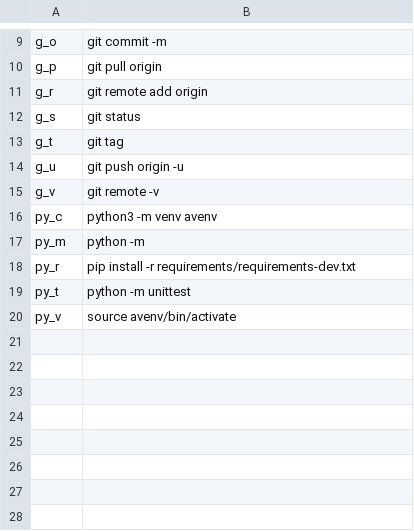
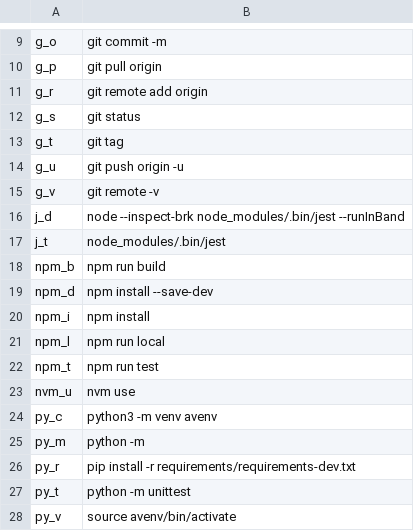
Before and after one commit to rrigato/architecture, a CSV file: shell_config/alias_commands.csv, drawn as a sheet; only a part is shown, gaps mark what is left out; the diff names each change by its address in the sheet, - before the commit and + after, or states it on an @@ line.

Commit message:
few new shell commands

```diff
--- a/shell_config/alias_commands.csv
+++ b/shell_config/alias_commands.csv
+row 16: j_d | node --inspect-brk node_modules/.bin/jest --runInBand
+row 17: j_t | node_modules/.bin/jest
+row 18: npm_b | npm run build
+row 19: npm_d | npm install --save-dev
+row 20: npm_i | npm install
+row 21: npm_l | npm run local
+row 22: npm_t | npm run test
+row 23: nvm_u | nvm use
```
Also changed, not shown: 1 other file.
